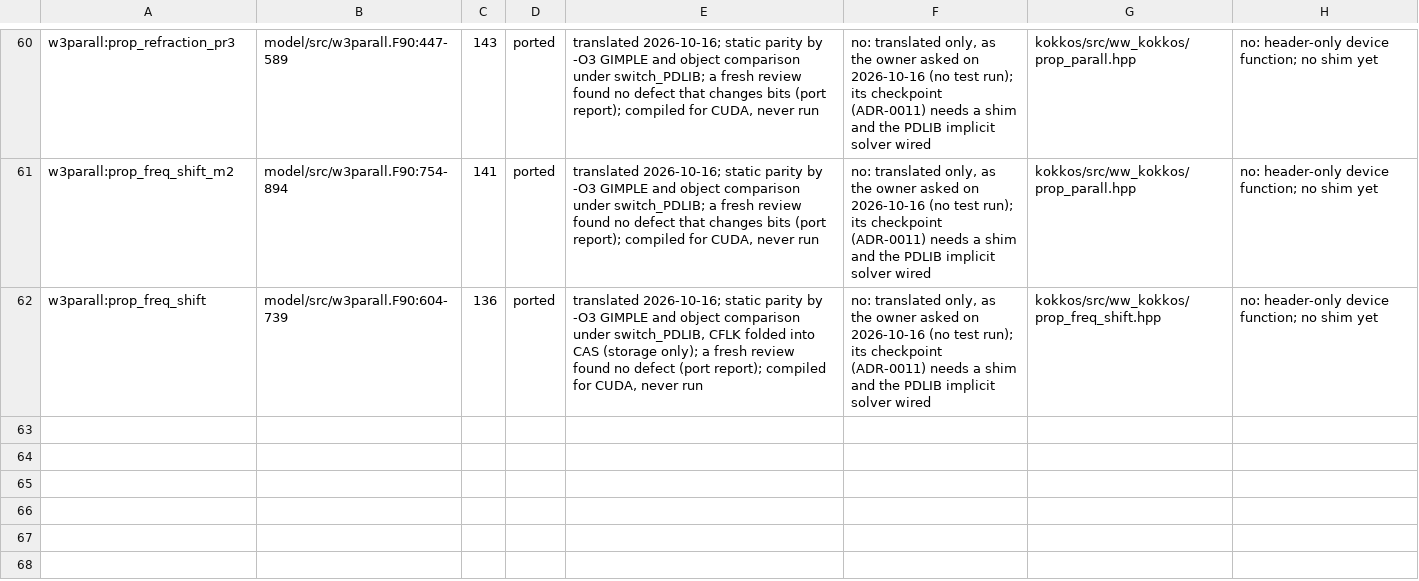
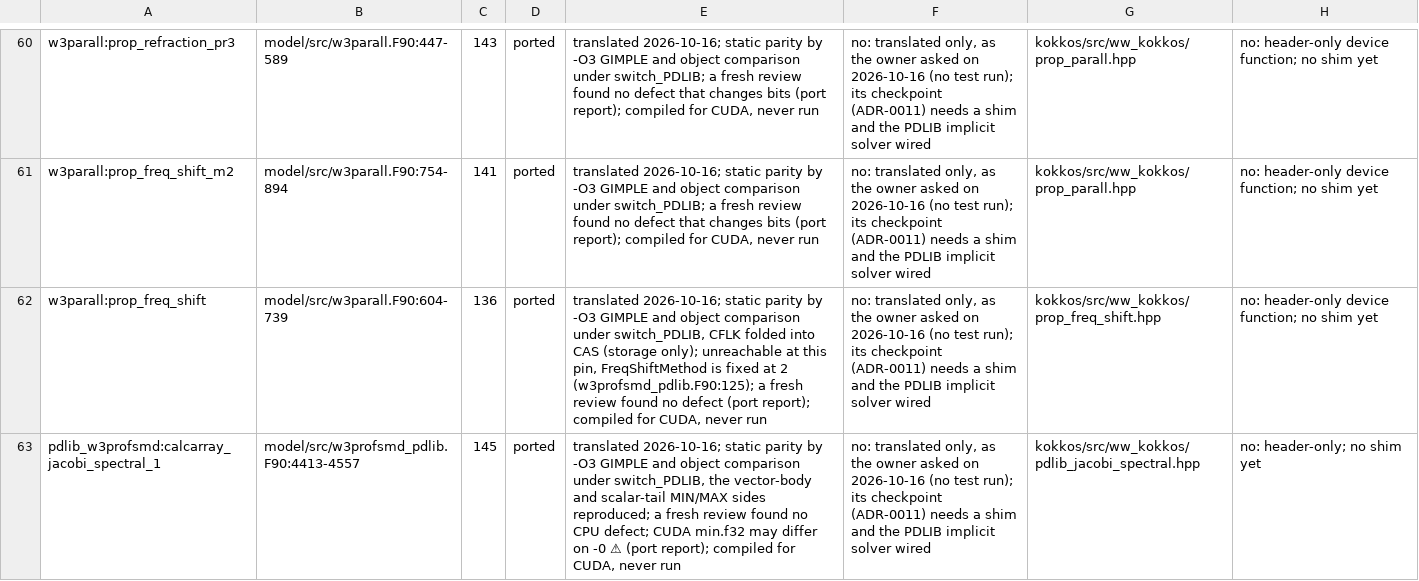
Before and after one commit to h0ffmann/ww3-gpu, a TSV file: kokkos/ports.tsv, drawn as a sheet; only a part is shown, gaps mark what is left out.

```diff
--- a/kokkos/ports.tsv
+++ b/kokkos/ports.tsv
@@ -61,2 +61,3 @@ w3parall:prop_refraction_pr3	model/src/w3parall.F90:447-589	143	ported	translate
 w3parall:prop_freq_shift_m2	model/src/w3parall.F90:754-894	141	ported	translated 2026-10-16; static parity by -O3 GIMPLE and object comparison under switch_PDLIB; a fresh review found no defect that changes bits (port report); compiled for CUDA, never run	no: translated only, as the owner asked on 2026-10-16 (no test run); its checkpoint (ADR-0011) needs a shim and the PDLIB implicit solver wired	kokkos/src/ww_kokkos/prop_parall.hpp	no: header-only device function; no shim yet
-w3parall:prop_freq_shift	model/src/w3parall.F90:604-739	136	ported	translated 2026-10-16; static parity by -O3 GIMPLE and object comparison under switch_PDLIB, CFLK folded into CAS (storage only); a fresh review found no defect (port report); compiled for CUDA, never run	no: translated only, as the owner asked on 2026-10-16 (no test run); its checkpoint (ADR-0011) needs a shim and the PDLIB implicit solver wired	kokkos/src/ww_kokkos/prop_freq_shift.hpp	no: header-only device function; no shim yet
+w3parall:prop_freq_shift	model/src/w3parall.F90:604-739	136	ported	translated 2026-10-16; static parity by -O3 GIMPLE and object comparison under switch_PDLIB, CFLK folded into CAS (storage only); unreachable at this pin, FreqShiftMethod is fixed at 2 (w3profsmd_pdlib.F90:125); a fresh review found no defect (port report); compiled for CUDA, never run	no: translated only, as the owner asked on 2026-10-16 (no test run); its checkpoint (ADR-0011) needs a shim and the PDLIB implicit solver wired	kokkos/src/ww_kokkos/prop_freq_shift.hpp	no: header-only device function; no shim yet
+pdlib_w3profsmd:calcarray_jacobi_spectral_1	model/src/w3profsmd_pdlib.F90:4413-4557	145	ported	translated 2026-10-16; static parity by -O3 GIMPLE and object comparison under switch_PDLIB, the vector-body and scalar-tail MIN/MAX sides reproduced; a fresh review found no CPU defect; CUDA min.f32 may differ on -0 ⚠ (port report); compiled for CUDA, never run	no: translated only, as the owner asked on 2026-10-16 (no test run); its checkpoint (ADR-0011) needs a shim and the PDLIB implicit solver wired	kokkos/src/ww_kokkos/pdlib_jacobi_spectral.hpp	no: header-only; no shim yet
```
Also changed, not shown: kokkos/PORT_TABLE.tsv, kokkos/port_claims.tsv, 8 other files.
